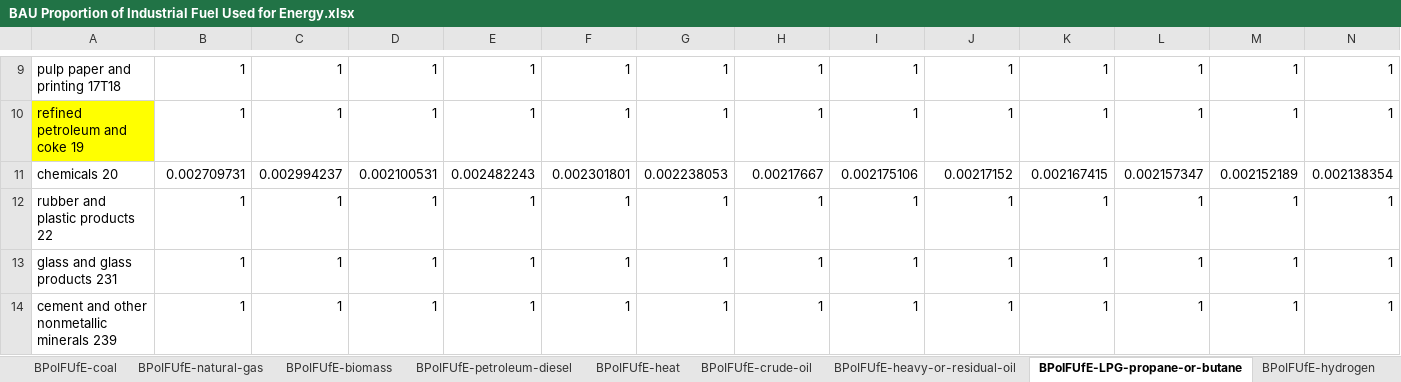
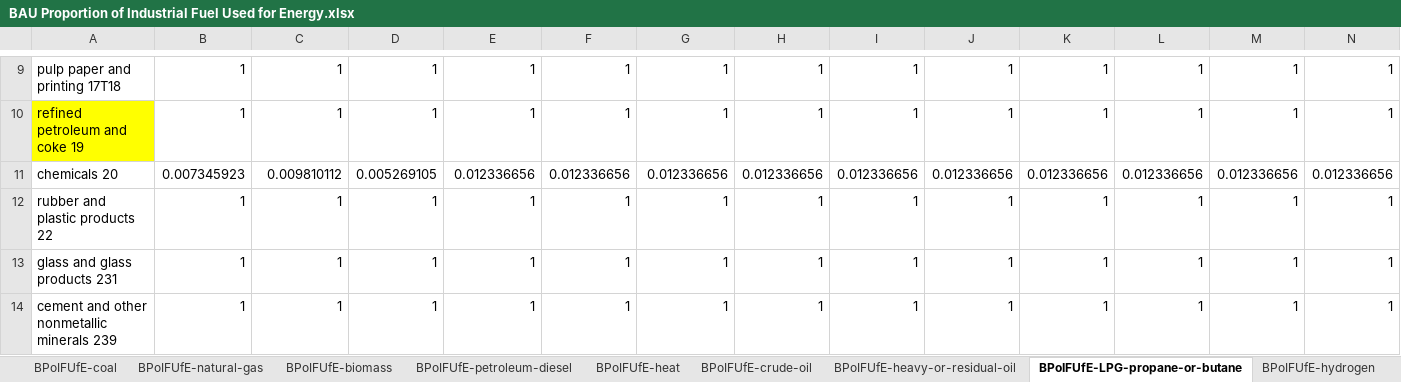
Before and after one commit to EnergyInnovation/eps-southkorea, an Excel workbook: InputData/indst/BPoIFUfE/BAU Proportion of Industrial Fuel Used for Energy.xlsx, sheet BPoIFUfE-LPG-propane-or-butane, drawn as a sheet; only a part is shown, gaps mark what is left out; values as stored, in another font and other column widths than the file's, no borders; removed rows and columns are numbered as before the commit, all else as after; rows hold the shown columns only; the diff names each change by its address in the sheet, - before the commit and + after, or states it on an @@ line.

```diff
--- a/InputData/indst/BPoIFUfE/BAU Proportion of Industrial Fuel Used for Energy.xlsx (sheet BPoIFUfE-LPG-propane-or-butane)
+++ b/InputData/indst/BPoIFUfE/BAU Proportion of Industrial Fuel Used for Energy.xlsx (sheet BPoIFUfE-LPG-propane-or-butane)
-row 11: chemicals 20 | 0.002709731 | 0.002994237 | 0.002100531 | 0.002482243 | 0.002301801 | 0.002238053 | 0.00217667 | 0.002175106 | 0.00217152 | 0.002167415 | 0.002157347 | 0.002152189 | 0.002138354
+row 11: chemicals 20 | 0.007345923 | 0.009810112 | 0.005269105 | 0.012336656 | 0.012336656 | 0.012336656 | 0.012336656 | 0.012336656 | 0.012336656 | 0.012336656 | 0.012336656 | 0.012336656 | 0.012336656
```
Also changed, not shown: sheet Iron steel power balancing data, sheet BPoIFUfE-natural-gas, other sheet tabs, 10 other files.
